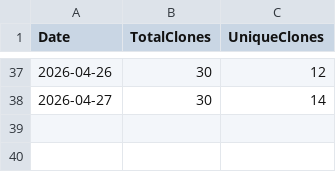
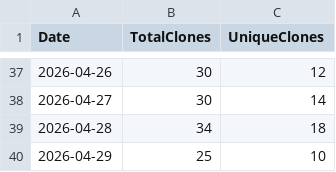
Before and after one commit to ZacharyLuz/Get-AzAIModelAvailability, a CSV file: data/clones.csv, drawn as a sheet; only a part is shown, gaps mark what is left out.

```diff
--- a/data/clones.csv
+++ b/data/clones.csv
@@ -38 +38,3 @@ Date,TotalClones,UniqueClones
 2026-04-27,30,14
+2026-04-28,34,18
+2026-04-29,25,10
```
Also changed, not shown: data/views.csv, 2 other files.
